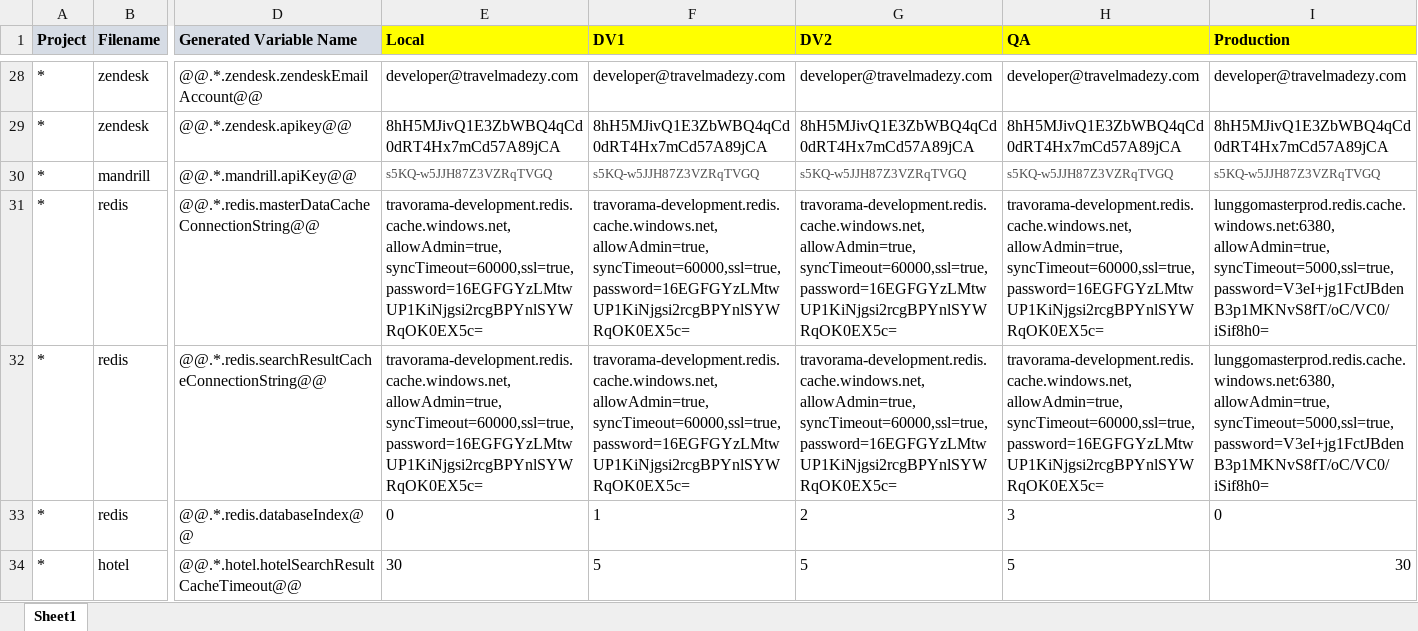
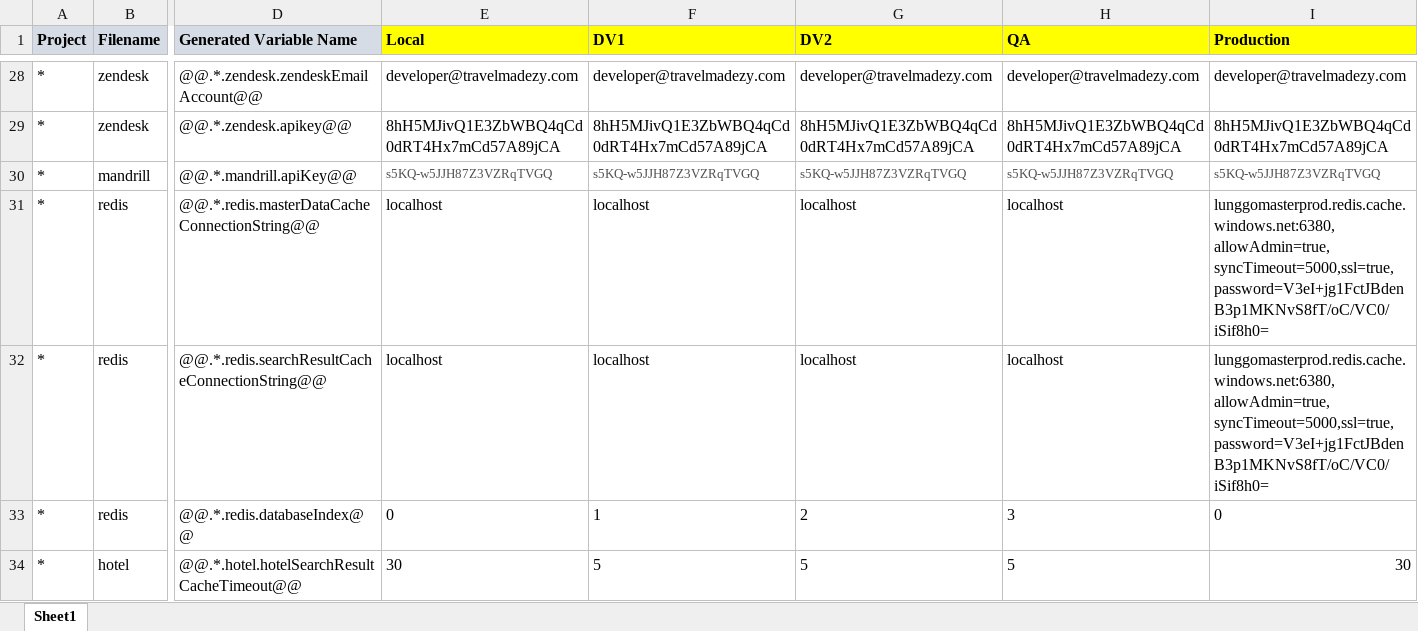
Before and after one commit to moonlay-technologies/lunggo, an Excel workbook: Lunggo.Configuration/Lunggo_Config.xlsx, sheet Sheet1, drawn as a sheet; only a part is shown, gaps mark what is left out; values as stored, in another font and other column widths than the file's, no borders; the diff names each change by its address in the sheet, - before the commit and + after, or states it on an @@ line.

Commit message:
Localize Redis Service and Disable BrowserDetectionService

```diff
--- a/Lunggo.Configuration/Lunggo_Config.xlsx (sheet Sheet1)
+++ b/Lunggo.Configuration/Lunggo_Config.xlsx (sheet Sheet1)
-E31:E32 (Local): travorama-development.redis.cache.windows.net,allowAdmin=true,syncTimeout=60000,ssl=true,password=16EGFGYzLMtwUP1KiNjgsi2rcgBPYnlSYWRqOK0EX5c=
+E31:E32 (Local): localhost
-F31:F32 (DV1): travorama-development.redis.cache.windows.net,allowAdmin=true,syncTimeout=60000,ssl=true,password=16EGFGYzLMtwUP1KiNjgsi2rcgBPYnlSYWRqOK0EX5c=
+F31:F32 (DV1): localhost
-G31:G32 (DV2): travorama-development.redis.cache.windows.net,allowAdmin=true,syncTimeout=60000,ssl=true,password=16EGFGYzLMtwUP1KiNjgsi2rcgBPYnlSYWRqOK0EX5c=
+G31:G32 (DV2): localhost
-H31:H32 (QA): travorama-development.redis.cache.windows.net,allowAdmin=true,syncTimeout=60000,ssl=true,password=16EGFGYzLMtwUP1KiNjgsi2rcgBPYnlSYWRqOK0EX5c=
+H31:H32 (QA): localhost
```
Also changed, not shown: 25 other files.
